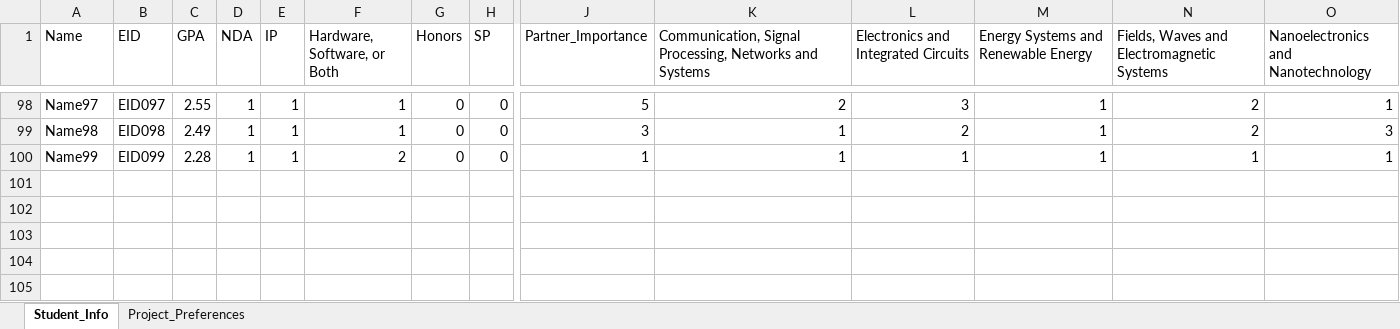
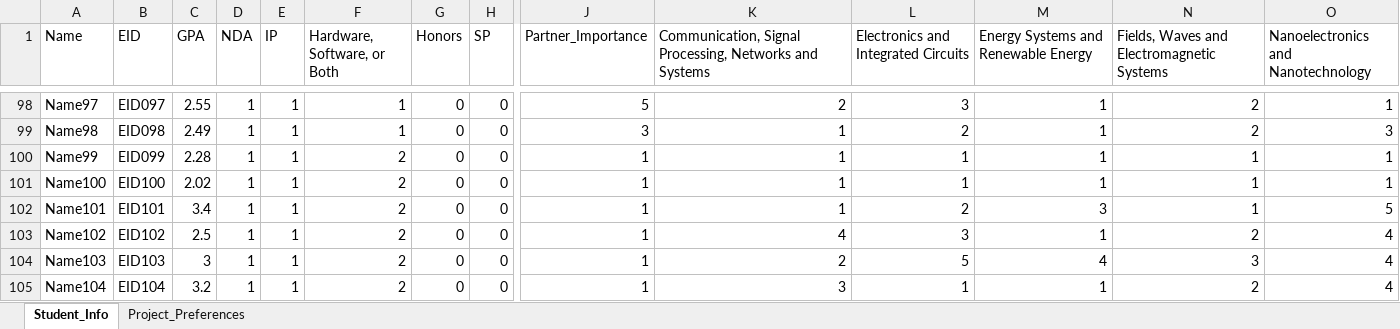
Before and after one commit to Martin8156/Computer-Application-for-Team-Formation-in-Capstone-Design, an Excel workbook: Samples/CSVs/Fall_2022_Edit_1.05_Students.xlsx, sheet Student_Info, drawn as a sheet; only a part is shown, gaps mark what is left out; values as stored, in another font and other column widths than the file's, no borders; rows hold the shown columns only; the diff names each change by its address in the sheet, - before the commit and + after, or states it on an @@ line.

Commit message:
Export Excel Aesthetics
- Increased Students to 104.
- Formatted exported excel file to be more appealing.
- Removed and added comments.
- Changed companies to an excel file.
- Added project titles and stat in classes and in export file and input files.
- Added number of students display to output excel file to easily see how many students are in a team.
- Renamed write_csv.py to export_excel.py
- Cleaned up code and added spaces and new lines.

```diff
--- a/Samples/CSVs/Fall_2022_Edit_1.05_Students.xlsx (sheet Student_Info)
+++ b/Samples/CSVs/Fall_2022_Edit_1.05_Students.xlsx (sheet Student_Info)
+row 101: Name100 | EID100 | 2.02 | 1 | 1 | 2 | 0 | 0 | 1 | 1 | 1 | 1 | 1 | 1
+row 102: Name101 | EID101 | 3.4 | 1 | 1 | 2 | 0 | 0 | 1 | 1 | 2 | 3 | 1 | 5
+row 103: Name102 | EID102 | 2.5 | 1 | 1 | 2 | 0 | 0 | 1 | 4 | 3 | 1 | 2 | 4
+row 104: Name103 | EID103 | 3 | 1 | 1 | 2 | 0 | 0 | 1 | 2 | 5 | 4 | 3 | 4
+row 105: Name104 | EID104 | 3.2 | 1 | 1 | 2 | 0 | 0 | 1 | 3 | 1 | 1 | 2 | 4
```
Also changed, not shown: sheet Project_Preferences, dashboard/backend/Sorted_Groups.xlsx, 7 other files.
